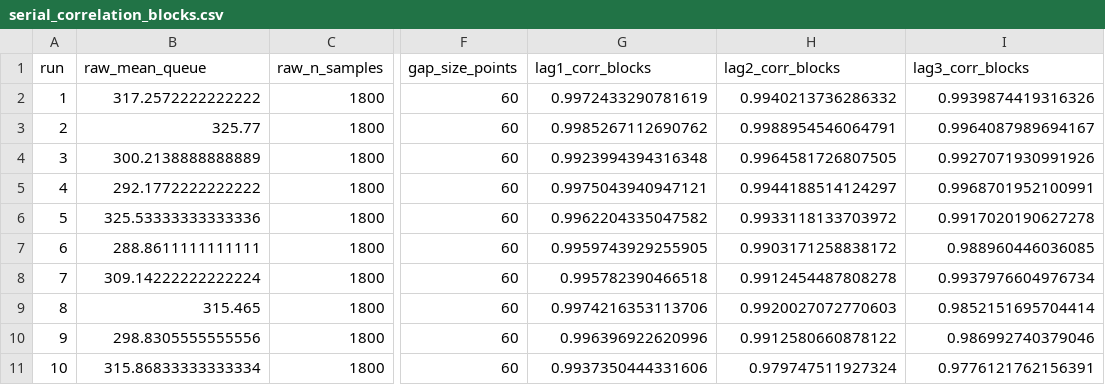
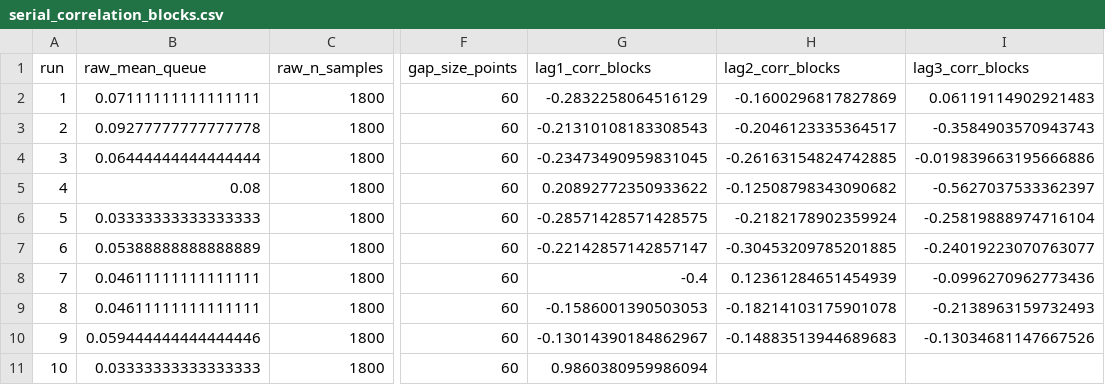
Before and after one commit to sidrahrahim5-cmyk/Simulation, a CSV file: results_a3/serial_correlation_blocks.csv, drawn as a sheet; only a part is shown, gaps mark what is left out; the diff names each change by its address in the sheet, - before the commit and + after, or states it on an @@ line.

```diff
--- a/results_a3/serial_correlation_blocks.csv
+++ b/results_a3/serial_correlation_blocks.csv
-B2 (raw_mean_queue): 317.2572222222222
+B2 (raw_mean_queue): 0.07111111111111111
-G2 (lag1_corr_blocks): 0.9972433290781619
+G2 (lag1_corr_blocks): -0.2832258064516129
-H2 (lag2_corr_blocks): 0.9940213736286332
+H2 (lag2_corr_blocks): -0.1600296817827869
-I2 (lag3_corr_blocks): 0.9939874419316326
+I2 (lag3_corr_blocks): 0.06119114902921483
-B3 (raw_mean_queue): 325.77
+B3 (raw_mean_queue): 0.09277777777777778
-G3 (lag1_corr_blocks): 0.9985267112690762
+G3 (lag1_corr_blocks): -0.21310108183308543
-H3 (lag2_corr_blocks): 0.9988954546064791
+H3 (lag2_corr_blocks): -0.2046123335364517
-I3 (lag3_corr_blocks): 0.9964087989694167
+I3 (lag3_corr_blocks): -0.3584903570943743
-B4 (raw_mean_queue): 300.2138888888889
+B4 (raw_mean_queue): 0.06444444444444444
-G4 (lag1_corr_blocks): 0.9923994394316348
+G4 (lag1_corr_blocks): -0.23473490959831045
-H4 (lag2_corr_blocks): 0.9964581726807505
+H4 (lag2_corr_blocks): -0.26163154824742885
-I4 (lag3_corr_blocks): 0.9927071930991926
+I4 (lag3_corr_blocks): -0.019839663195666886
-B5 (raw_mean_queue): 292.1772222222222
+B5 (raw_mean_queue): 0.08
-G5 (lag1_corr_blocks): 0.9975043940947121
+G5 (lag1_corr_blocks): 0.20892772350933622
-H5 (lag2_corr_blocks): 0.9944188514124297
+H5 (lag2_corr_blocks): -0.12508798343090682
-I5 (lag3_corr_blocks): 0.9968701952100991
+I5 (lag3_corr_blocks): -0.5627037533362397
-B6 (raw_mean_queue): 325.53333333333336
+B6 (raw_mean_queue): 0.03333333333333333
-G6 (lag1_corr_blocks): 0.9962204335047582
+G6 (lag1_corr_blocks): -0.28571428571428575
-H6 (lag2_corr_blocks): 0.9933118133703972
+H6 (lag2_corr_blocks): -0.2182178902359924
-I6 (lag3_corr_blocks): 0.9917020190627278
+I6 (lag3_corr_blocks): -0.25819888974716104
-B7 (raw_mean_queue): 288.8611111111111
+B7 (raw_mean_queue): 0.05388888888888889
-G7 (lag1_corr_blocks): 0.9959743929255905
+G7 (lag1_corr_blocks): -0.22142857142857147
-H7 (lag2_corr_blocks): 0.9903171258838172
+H7 (lag2_corr_blocks): -0.30453209785201885
-I7 (lag3_corr_blocks): 0.988960446036085
+I7 (lag3_corr_blocks): -0.24019223070763077
-B8 (raw_mean_queue): 309.14222222222224
+B8 (raw_mean_queue): 0.04611111111111111
-G8 (lag1_corr_blocks): 0.995782390466518
+G8 (lag1_corr_blocks): -0.4
-H8 (lag2_corr_blocks): 0.9912454487808278
+H8 (lag2_corr_blocks): 0.12361284651454939
-I8 (lag3_corr_blocks): 0.9937976604976734
+I8 (lag3_corr_blocks): -0.0996270962773436
-B9 (raw_mean_queue): 315.465
+B9 (raw_mean_queue): 0.04611111111111111
-G9 (lag1_corr_blocks): 0.9974216353113706
+G9 (lag1_corr_blocks): -0.1586001390503053
-H9 (lag2_corr_blocks): 0.9920027072770603
+H9 (lag2_corr_blocks): -0.18214103175901078
-I9 (lag3_corr_blocks): 0.9852151695704414
+I9 (lag3_corr_blocks): -0.2138963159732493
-B10 (raw_mean_queue): 298.8305555555556
+B10 (raw_mean_queue): 0.059444444444444446
-G10 (lag1_corr_blocks): 0.996396922620996
+G10 (lag1_corr_blocks): -0.13014390184862967
-H10 (lag2_corr_blocks): 0.9912580660878122
+H10 (lag2_corr_blocks): -0.14883513944689683
-I10 (lag3_corr_blocks): 0.986992740379046
+I10 (lag3_corr_blocks): -0.13034681147667526
-B11 (raw_mean_queue): 315.86833333333334
+B11 (raw_mean_queue): 0.03333333333333333
-G11 (lag1_corr_blocks): 0.9937350444331606
+G11 (lag1_corr_blocks): 0.9860380959986094
-H11 (lag2_corr_blocks): 0.979747511927324
+H11 (lag2_corr_blocks): (empty)
-I11 (lag3_corr_blocks): 0.9776121762156391
+I11 (lag3_corr_blocks): (empty)
```
Also changed, not shown: 4 other files.
